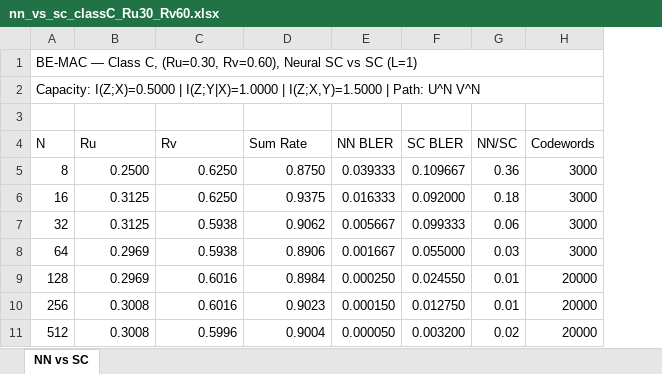
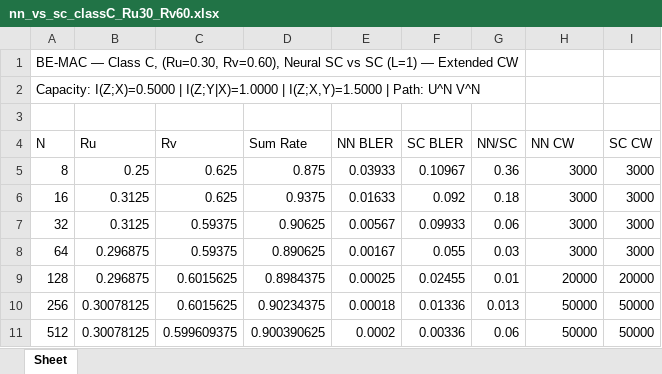
Before and after one commit to eitanspi/polar-codes-mac, an Excel workbook: results/bemac/bemac_classC_Ru30_Rv60_nn_vs_sc/nn_vs_sc_classC_Ru30_Rv60.xlsx, sheet Sheet, drawn as a sheet; only a part is shown; values as stored, in another font and other column widths than the file's, no cell formats; removed rows and columns are numbered as before the commit, all else as after; the diff covers the shown part only; the diff names each change by its address in the sheet, - before the commit and + after, or states it on an @@ line.

```diff
--- a/results/bemac/bemac_classC_Ru30_Rv60_nn_vs_sc/nn_vs_sc_classC_Ru30_Rv60.xlsx (sheet Sheet)
+++ b/results/bemac/bemac_classC_Ru30_Rv60_nn_vs_sc/nn_vs_sc_classC_Ru30_Rv60.xlsx (sheet Sheet)
-sheet tab: NN vs SC
+sheet tab: Sheet
+column I (SC CW), rows 5-11: 3000 | 3000 | 3000 | 3000 | 20000 | 50000 | 50000
-A1 (N): …SC (L=1)
+A1 (N): …SC (L=1) — Extended CW
-A1:H1 merged
-A2:H2 merged
-H4: Codewords
+H4: NN CW
-B5 (Ru): 0.2500
+B5 (Ru): 0.25
-C5:C6 (Rv): 0.6250
+C5:C6 (Rv): 0.625
-D5 (Sum Rate): 0.8750
+D5 (Sum Rate): 0.875
-E5 (NN BLER): 0.039333
+E5 (NN BLER): 0.03933
-F5 (SC BLER): 0.109667
+F5 (SC BLER): 0.10967
-E6 (NN BLER): 0.016333
+E6 (NN BLER): 0.01633
-F6 (SC BLER): 0.092000
+F6 (SC BLER): 0.092
-C7:C8 (Rv): 0.5938
+C7:C8 (Rv): 0.59375
-D7 (Sum Rate): 0.9062
+D7 (Sum Rate): 0.90625
-E7 (NN BLER): 0.005667
+E7 (NN BLER): 0.00567
-F7 (SC BLER): 0.099333
+F7 (SC BLER): 0.09933
-B8:B9 (Ru): 0.2969
+B8:B9 (Ru): 0.296875
-D8 (Sum Rate): 0.8906
+D8 (Sum Rate): 0.890625
-E8 (NN BLER): 0.001667
+E8 (NN BLER): 0.00167
-F8 (SC BLER): 0.055000
+F8 (SC BLER): 0.055
-C9:C10 (Rv): 0.6016
+C9:C10 (Rv): 0.6015625
-D9 (Sum Rate): 0.8984
+D9 (Sum Rate): 0.8984375
-E9 (NN BLER): 0.000250
+E9 (NN BLER): 0.00025
-F9 (SC BLER): 0.024550
+F9 (SC BLER): 0.02455
-B10:B11 (Ru): 0.3008
+B10:B11 (Ru): 0.30078125
-D10 (Sum Rate): 0.9023
+D10 (Sum Rate): 0.90234375
-E10 (NN BLER): 0.000150
+E10 (NN BLER): 0.00018
-F10 (SC BLER): 0.012750
+F10 (SC BLER): 0.01336
-G10 (NN/SC): 0.01
+G10 (NN/SC): 0.013
-H10:H11 (NN CW): 20000
+H10:H11 (NN CW): 50000
-C11 (Rv): 0.5996
+C11 (Rv): 0.599609375
-D11 (Sum Rate): 0.9004
+D11 (Sum Rate): 0.900390625
-E11 (NN BLER): 0.000050
+E11 (NN BLER): 0.0002
-F11 (SC BLER): 0.003200
+F11 (SC BLER): 0.00336
-G11 (NN/SC): 0.02
+G11 (NN/SC): 0.06
```
Also changed, not shown: 10 edited cells elsewhere in this sheet, cell formats, 3 other files.
